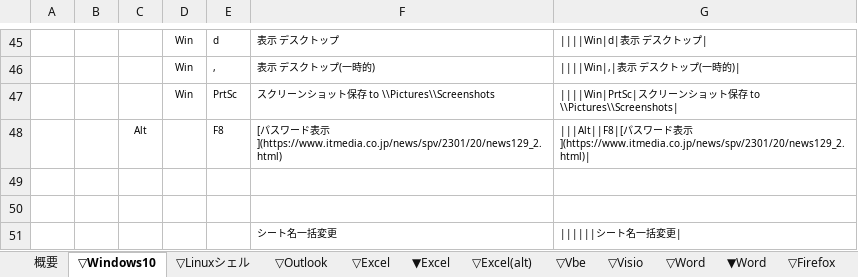
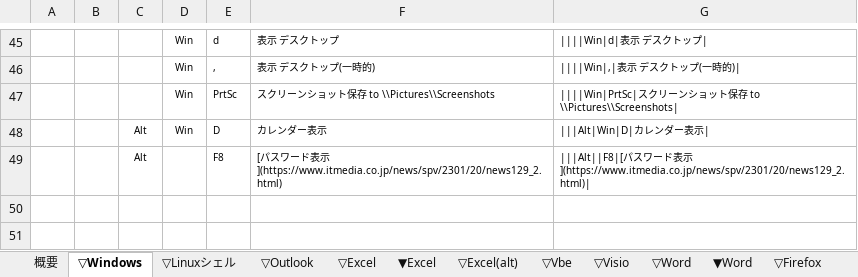
Before and after one commit to draemonash2/other, an Excel workbook: ショートカットキー一覧.xlsx, sheet ▽Windows, drawn as a sheet; only a part is shown, gaps mark what is left out; values as stored, in another font and other column widths than the file's, no borders; table styles not drawn; removed rows and columns are numbered as before the commit, all else as after; the diff names each change by its address in the sheet, - before the commit and + after, or states it on an @@ line.

Commit message:
mod

```diff
--- a/ショートカットキー一覧.xlsx (sheet ▽Windows)
+++ b/ショートカットキー一覧.xlsx (sheet ▽Windows)
-sheet tab: ▽Windows10
+sheet tab: ▽Windows
+row 48:  |  | Alt | Win | D | カレンダー表示 | |||Alt|Win|D|カレンダー表示
-row 49: (empty)
-row 50: (empty)
-row 51:  |  |  |  |  | シート名一括変更 | ||||||シート名一括変更
```
